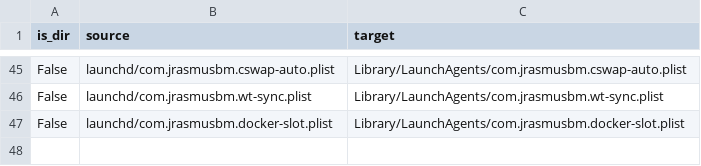
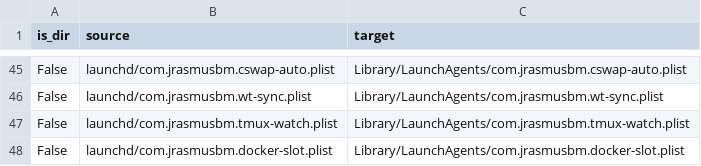
Before and after one commit to JRasmusBm/dotfiles, a CSV file: files.csv, drawn as a sheet; only a part is shown, gaps mark what is left out; the diff names each change by its address in the sheet, - before the commit and + after, or states it on an @@ line.

```diff
--- a/files.csv
+++ b/files.csv
+row 47: False | launchd/com.jrasmusbm.tmux-watch.plist | Library/LaunchAgents/com.jrasmusbm.tmux-watch.plist
```
Also changed, not shown: 4 other files.
